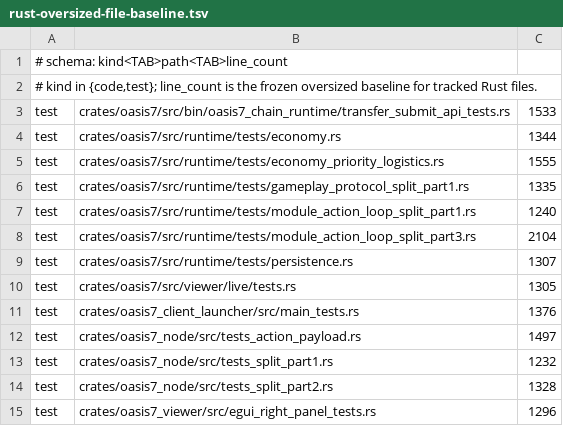
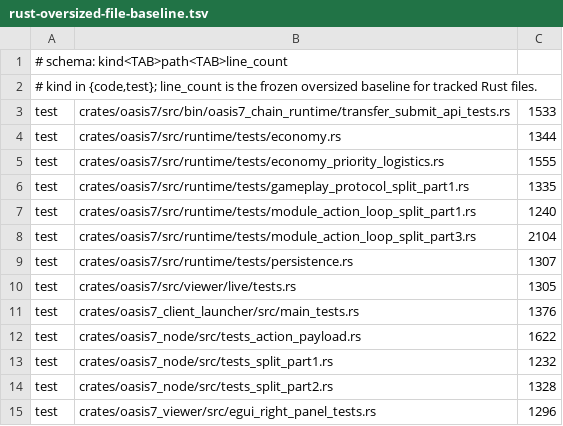
Before and after one commit to eng-cc/oasis7, a TSV file: doc/.governance/rust-oversized-file-baseline.tsv, drawn as a sheet.

Commit message:
engineering: reconcile rebase governance baseline

```diff
--- a/doc/.governance/rust-oversized-file-baseline.tsv
+++ b/doc/.governance/rust-oversized-file-baseline.tsv
@@ -11,3 +11,3 @@ test	crates/oasis7/src/viewer/live/tests.rs	1305
 test	crates/oasis7_client_launcher/src/main_tests.rs	1376
-test	crates/oasis7_node/src/tests_action_payload.rs	1497
+test	crates/oasis7_node/src/tests_action_payload.rs	1622
 test	crates/oasis7_node/src/tests_split_part1.rs	1232
```
Also changed, not shown: 2 other files.
